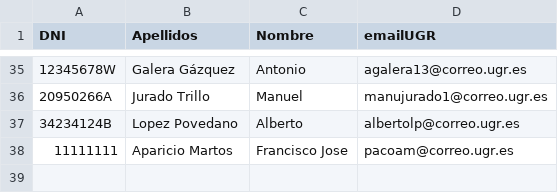
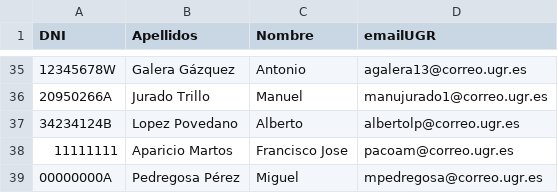
Before and after one commit to davidPalomar-ugr/iseP2, a CSV file: alumnos.csv, drawn as a sheet; only a part is shown, gaps mark what is left out.

Commit message:
Commit Miguel Pedregosa

```diff
--- a/alumnos.csv
+++ b/alumnos.csv
@@ -38 +38,2 @@ DNI, Apellidos, Nombre, emailUGR
 11111111, Aparicio Martos, Francisco Jose, pacoam@correo.ugr.es
+00000000A, Pedregosa Pérez, Miguel, mpedregosa@correo.ugr.es
```
